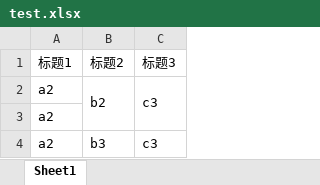
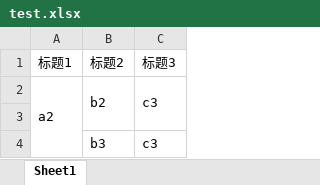
Before and after one commit to fengde/gocommon, an Excel workbook: excelx/test.xlsx, sheet Sheet1, drawn as a sheet; values as stored, in another font and other column widths than the file's, no borders; the diff names each change by its address in the sheet, - before the commit and + after, or states it on an @@ line.

```diff
--- a/excelx/test.xlsx (sheet Sheet1)
+++ b/excelx/test.xlsx (sheet Sheet1)
+A2:A4 merged
-A3:A4: a2
+A3:A4: (empty)
```
Also changed, not shown: 30 other files.
